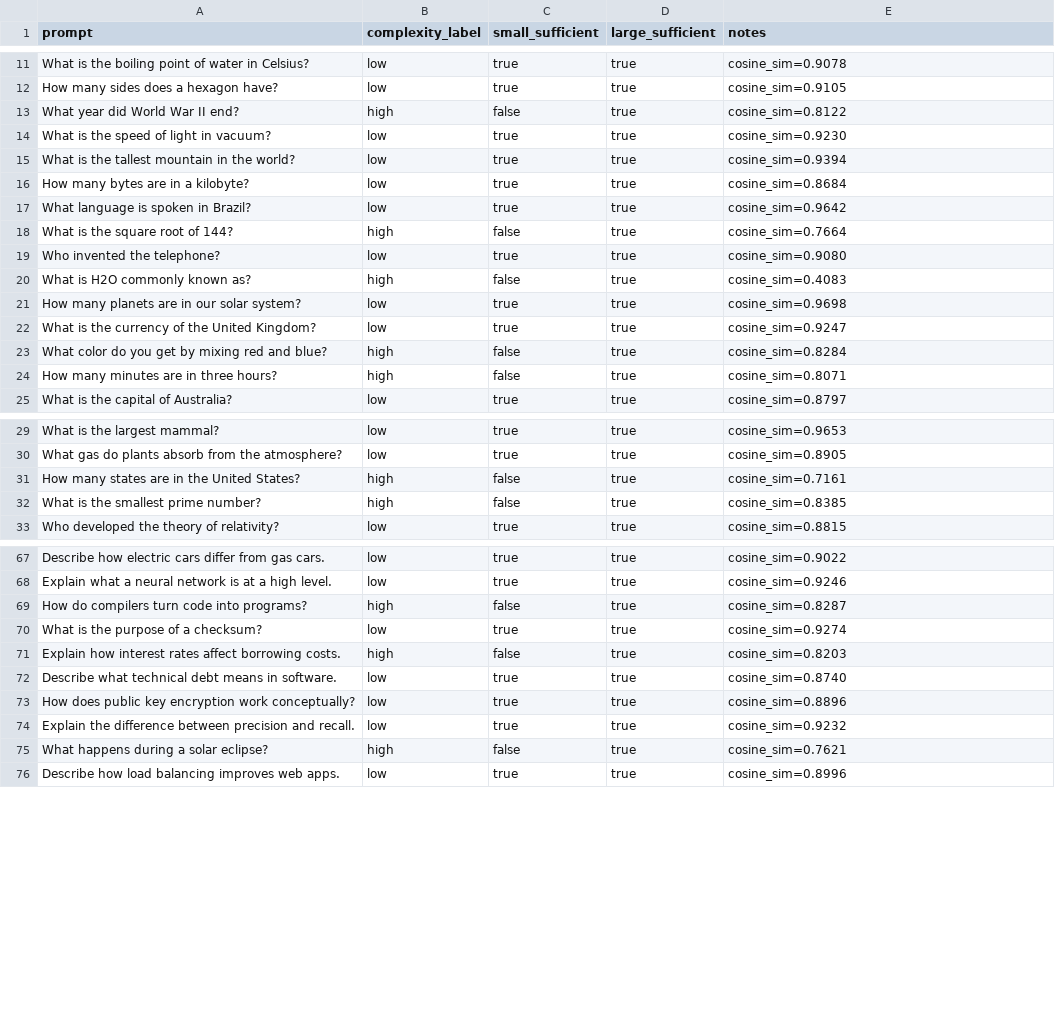
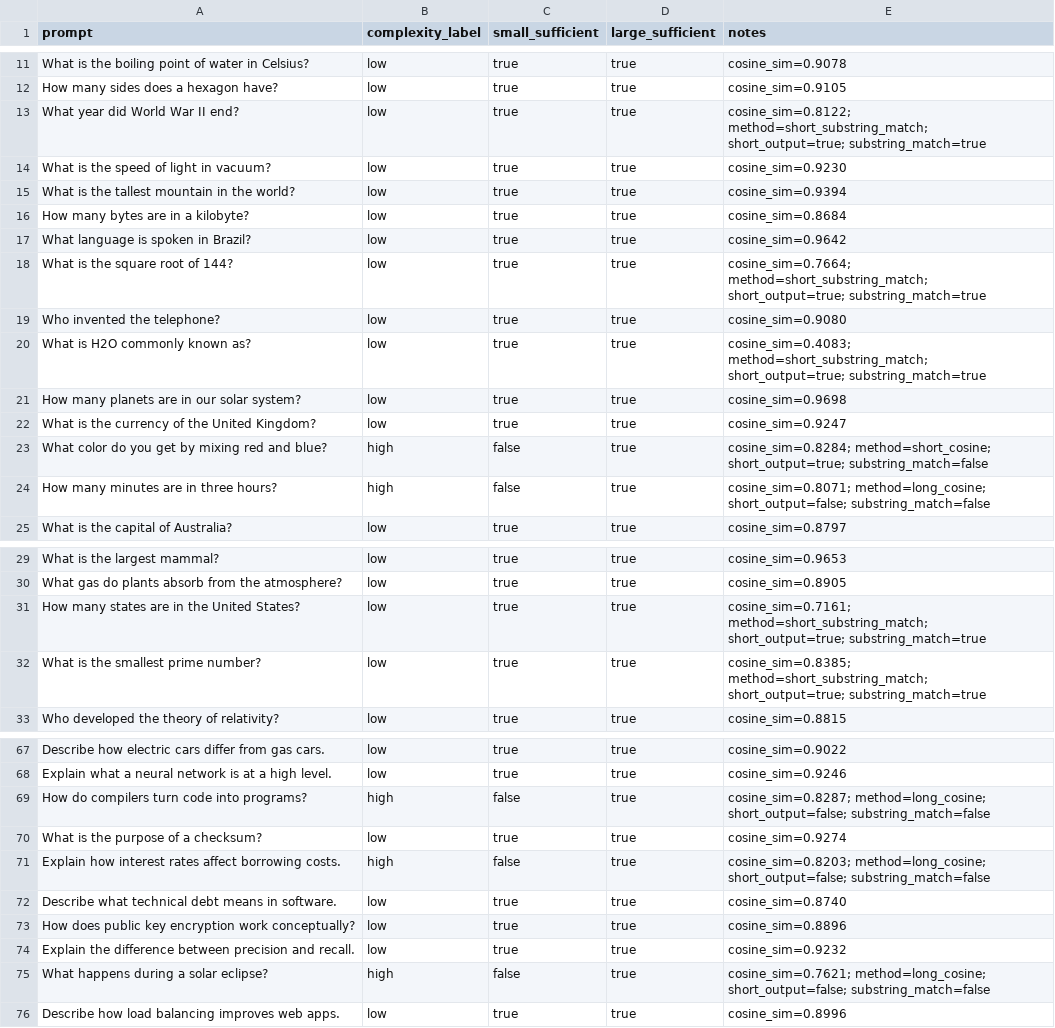
Before and after one commit to rohanmad/ai-sdk, a CSV file: adaptive-router/data/labeled_requests.csv, drawn as a sheet; only a part is shown, gaps mark what is left out; the diff covers the shown part only.

Commit message:
Updated classifier metrics and relabeling logic, improved accuracy and fixed labeling issues

```diff
--- a/adaptive-router/data/labeled_requests.csv
+++ b/adaptive-router/data/labeled_requests.csv
@@ -12,3 +12,3 @@ prompt,complexity_label,small_sufficient,large_sufficient,notes
 "How many sides does a hexagon have?","low","true","true","cosine_sim=0.9105"
-"What year did World War II end?","high","false","true","cosine_sim=0.8122"
+"What year did World War II end?","low","true","true","cosine_sim=0.8122; method=short_substring_match; short_output=true; substring_match=true"
 "What is the speed of light in vacuum?","low","true","true","cosine_sim=0.9230"
@@ -17,9 +17,9 @@ prompt,complexity_label,small_sufficient,large_sufficient,notes
 "What language is spoken in Brazil?","low","true","true","cosine_sim=0.9642"
-"What is the square root of 144?","high","false","true","cosine_sim=0.7664"
+"What is the square root of 144?","low","true","true","cosine_sim=0.7664; method=short_substring_match; short_output=true; substring_match=true"
 "Who invented the telephone?","low","true","true","cosine_sim=0.9080"
-"What is H2O commonly known as?","high","false","true","cosine_sim=0.4083"
+"What is H2O commonly known as?","low","true","true","cosine_sim=0.4083; method=short_substring_match; short_output=true; substring_match=true"
 "How many planets are in our solar system?","low","true","true","cosine_sim=0.9698"
 "What is the currency of the United Kingdom?","low","true","true","cosine_sim=0.9247"
-"What color do you get by mixing red and blue?","high","false","true","cosine_sim=0.8284"
-"How many minutes are in three hours?","high","false","true","cosine_sim=0.8071"
+"What color do you get by mixing red and blue?","high","false","true","cosine_sim=0.8284; method=short_cosine; short_output=true; substring_match=false"
+"How many minutes are in three hours?","high","false","true","cosine_sim=0.8071; method=long_cosine; short_output=false; substring_match=false"
 "What is the capital of Australia?","low","true","true","cosine_sim=0.8797"
@@ -30,4 +30,4 @@ prompt,complexity_label,small_sufficient,large_sufficient,notes
 "What gas do plants absorb from the atmosphere?","low","true","true","cosine_sim=0.8905"
-"How many states are in the United States?","high","false","true","cosine_sim=0.7161"
-"What is the smallest prime number?","high","false","true","cosine_sim=0.8385"
+"How many states are in the United States?","low","true","true","cosine_sim=0.7161; method=short_substring_match; short_output=true; substring_match=true"
+"What is the smallest prime number?","low","true","true","cosine_sim=0.8385; method=short_substring_match; short_output=true; substring_match=true"
 "Who developed the theory of relativity?","low","true","true","cosine_sim=0.8815"
@@ -68,5 +68,5 @@ prompt,complexity_label,small_sufficient,large_sufficient,notes
 "Explain what a neural network is at a high level.","low","true","true","cosine_sim=0.9246"
-"How do compilers turn code into programs?","high","false","true","cosine_sim=0.8287"
+"How do compilers turn code into programs?","high","false","true","cosine_sim=0.8287; method=long_cosine; short_output=false; substring_match=false"
 "What is the purpose of a checksum?","low","true","true","cosine_sim=0.9274"
-"Explain how interest rates affect borrowing costs.","high","false","true","cosine_sim=0.8203"
+"Explain how interest rates affect borrowing costs.","high","false","true","cosine_sim=0.8203; method=long_cosine; short_output=false; substring_match=false"
 "Describe what technical debt means in software.","low","true","true","cosine_sim=0.8740"
@@ -74,3 +74,3 @@ prompt,complexity_label,small_sufficient,large_sufficient,notes
 "Explain the difference between precision and recall.","low","true","true","cosine_sim=0.9232"
-"What happens during a solar eclipse?","high","false","true","cosine_sim=0.7621"
+"What happens during a solar eclipse?","high","false","true","cosine_sim=0.7621; method=long_cosine; short_output=false; substring_match=false"
 "Describe how load balancing improves web apps.","low","true","true","cosine_sim=0.8996"
```
Also changed, not shown: 28 edited cells elsewhere in this file, 13 other files.
